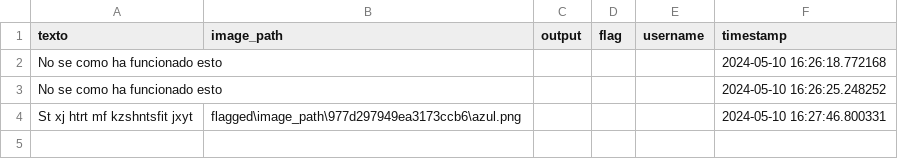
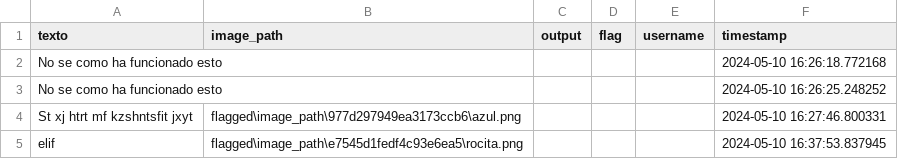
Before and after one commit to AnaLopezP/LEGOParcial2, a CSV file: flagged/log.csv, drawn as a sheet.

```diff
--- a/flagged/log.csv
+++ b/flagged/log.csv
@@ -6 +6,2 @@ texto,image_path,output,flag,username,timestamp
 St xj htrt mf kzshntsfit jxyt,flagged\image_path\977d297949ea3173ccb6\azul.png,,,,2024-05-10 16:27:46.800331
+elif,flagged\image_path\e7545d1fedf4c93e6ea5\rocita.png,,,,2024-05-10 16:37:53.837945
```
Also changed, not shown: 1 other file.
